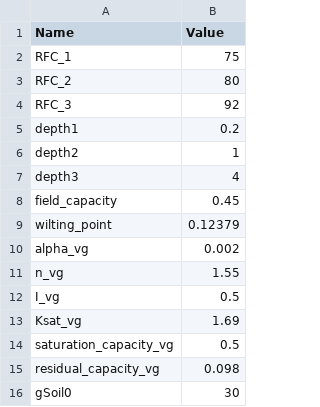
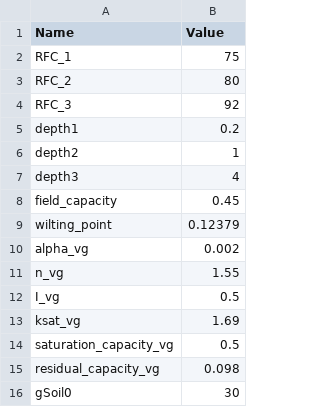
Before and after one commit to julien-ruffault/SurEau-Ecos, a CSV file: projects/PapierMyriam/Sol/Soil_FontBlanche_AFAIRE.csv, drawn as a sheet.

```diff
--- a/projects/PapierMyriam/Sol/Soil_FontBlanche_AFAIRE.csv
+++ b/projects/PapierMyriam/Sol/Soil_FontBlanche_AFAIRE.csv
@@ -12,3 +12,3 @@ n_vg;1.55
 I_vg;0.5
-Ksat_vg;1.69
+ksat_vg;1.69
 saturation_capacity_vg;0.5
```
Also changed, not shown: projects/PapierMyriam/Sol/Soil_O3HP_AFAIRE.csv, projects/PapierMyriam/Sol/Soil_Puechabon.csv, 26 other files.
